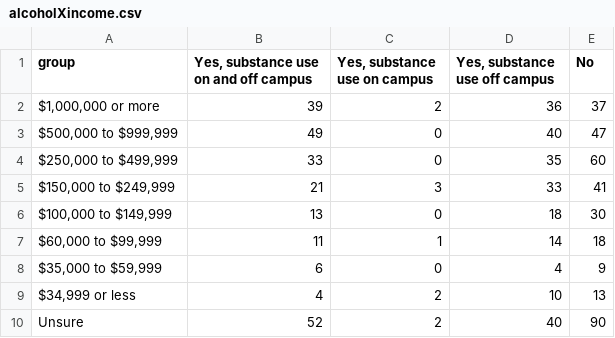
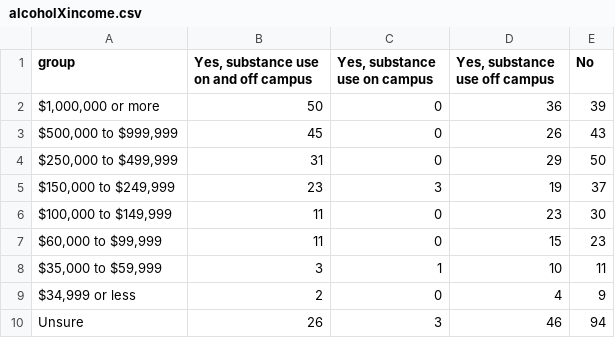
Before and after one commit to phillipian/SOTA-2024, a CSV file: assets/data/drugs/alcoholXincome.csv, drawn as a sheet.

Commit message:
first half drugs correlations

```diff
--- a/assets/data/drugs/alcoholXincome.csv
+++ b/assets/data/drugs/alcoholXincome.csv
@@ -1,10 +1,10 @@
 group,"Yes, substance use on and off campus","Yes, substance use on campus","Yes, substance use off campus","No"
-"$1,000,000 or more",39,2,36,37
-"$500,000 to $999,999",49,0,40,47
-"$250,000 to $499,999",33,0,35,60
-"$150,000 to $249,999",21,3,33,41
-"$100,000 to $149,999",13,0,18,30
-"$60,000 to $99,999",11,1,14,18
-"$35,000 to $59,999",6,0,4,9
-"$34,999 or less",4,2,10,13
-"Unsure",52,2,40,90
+"$1,000,000 or more",50,0,36,39
+"$500,000 to $999,999",45,0,26,43
+"$250,000 to $499,999",31,0,29,50
+"$150,000 to $249,999",23,3,19,37
+"$100,000 to $149,999",11,0,23,30
+"$60,000 to $99,999",11,0,15,23
+"$35,000 to $59,999",3,1,10,11
+"$34,999 or less",2,0,4,9
+"Unsure",26,3,46,94
```
Also changed, not shown: 6 other files.
